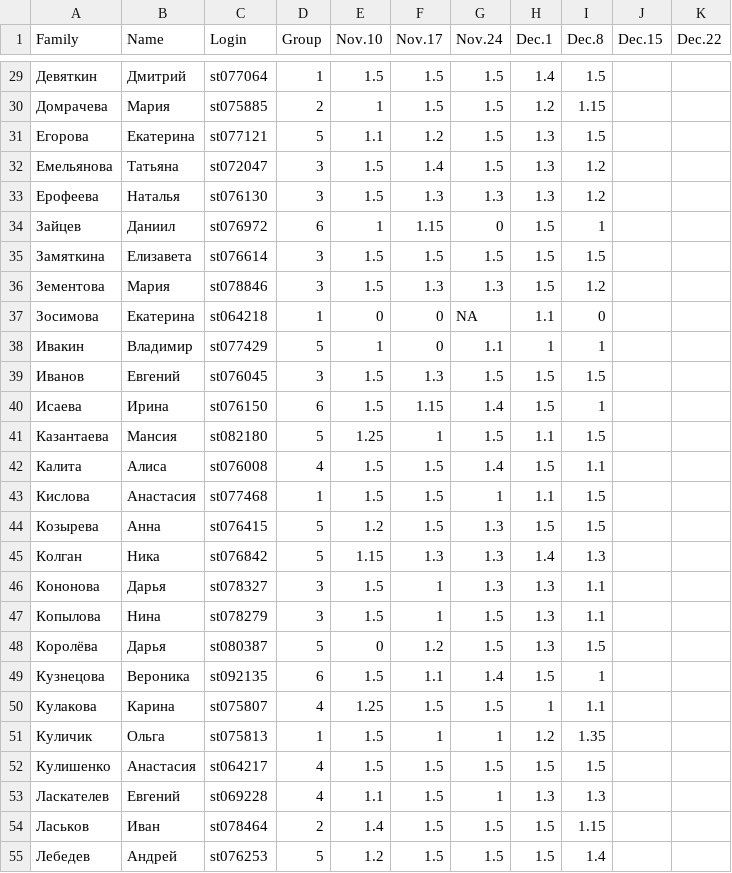
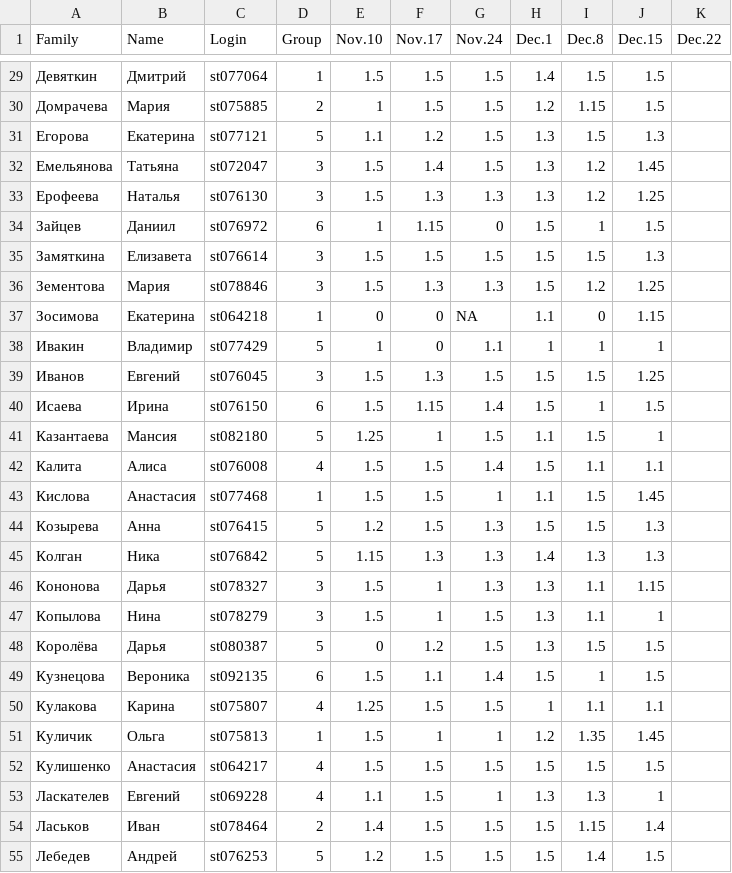
Before and after one commit to polydora/General-ecology, a CSV file: data/Семинары по общей экологии - Sheet1.csv, drawn as a sheet; only a part is shown, gaps mark what is left out; the diff covers the shown part only.

```diff
--- a/data/Семинары по общей экологии - Sheet1.csv
+++ b/data/Семинары по общей экологии - Sheet1.csv
@@ -29,27 +29,27 @@ Family,Name,Login,Group,Nov.10,Nov.17,Nov.24,Dec.1,Dec.8,Dec.15,Dec.22
-Девяткин,Дмитрий,st077064,1,1.5,1.5,1.5,1.4,1.5,,
-Домрачева,Мария,st075885,2,1,1.5,1.5,1.2,1.15,,
-Егорова,Екатерина,st077121,5,1.1,1.2,1.5,1.3,1.5,,
-Емельянова,Татьяна,st072047,3,1.5,1.4,1.5,1.3,1.2,,
-Ерофеева,Наталья,st076130,3,1.5,1.3,1.3,1.3,1.2,,
-Зайцев,Даниил,st076972,6,1,1.15,0,1.5,1,,
-Замяткина,Елизавета,st076614,3,1.5,1.5,1.5,1.5,1.5,,
-Зементова,Мария,st078846,3,1.5,1.3,1.3,1.5,1.2,,
-Зосимова,Екатерина,st064218,1,0,0,NA,1.1,0,,
-Ивакин,Владимир,st077429,5,1,0,1.1,1,1,,
-Иванов,Евгений,st076045,3,1.5,1.3,1.5,1.5,1.5,,
-Исаева,Ирина,st076150,6,1.5,1.15,1.4,1.5,1,,
-Казантаева,Мансия,st082180,5,1.25,1,1.5,1.1,1.5,,
-Калита,Алиса,st076008,4,1.5,1.5,1.4,1.5,1.1,,
-Кислова,Анастасия,st077468,1,1.5,1.5,1,1.1,1.5,,
-Козырева,Анна,st076415,5,1.2,1.5,1.3,1.5,1.5,,
-Колган,Ника,st076842,5,1.15,1.3,1.3,1.4,1.3,,
-Кононова,Дарья,st078327,3,1.5,1,1.3,1.3,1.1,,
-Копылова,Нина,st078279,3,1.5,1,1.5,1.3,1.1,,
-Королёва,Дарья,st080387,5,0,1.2,1.5,1.3,1.5,,
-Кузнецова,Вероника,st092135,6,1.5,1.1,1.4,1.5,1,,
-Кулакова,Карина,st075807,4,1.25,1.5,1.5,1,1.1,,
-Куличик,Ольга,st075813,1,1.5,1,1,1.2,1.35,,
-Кулишенко,Анастасия,st064217,4,1.5,1.5,1.5,1.5,1.5,,
-Ласкателев,Евгений,st069228,4,1.1,1.5,1,1.3,1.3,,
-Ласьков,Иван,st078464,2,1.4,1.5,1.5,1.5,1.15,,
-Лебедев,Андрей,st076253,5,1.2,1.5,1.5,1.5,1.4,,
+Девяткин,Дмитрий,st077064,1,1.5,1.5,1.5,1.4,1.5,1.5,
+Домрачева,Мария,st075885,2,1,1.5,1.5,1.2,1.15,1.5,
+Егорова,Екатерина,st077121,5,1.1,1.2,1.5,1.3,1.5,1.3,
+Емельянова,Татьяна,st072047,3,1.5,1.4,1.5,1.3,1.2,1.45,
+Ерофеева,Наталья,st076130,3,1.5,1.3,1.3,1.3,1.2,1.25,
+Зайцев,Даниил,st076972,6,1,1.15,0,1.5,1,1.5,
+Замяткина,Елизавета,st076614,3,1.5,1.5,1.5,1.5,1.5,1.3,
+Зементова,Мария,st078846,3,1.5,1.3,1.3,1.5,1.2,1.25,
+Зосимова,Екатерина,st064218,1,0,0,NA,1.1,0,1.15,
+Ивакин,Владимир,st077429,5,1,0,1.1,1,1,1,
+Иванов,Евгений,st076045,3,1.5,1.3,1.5,1.5,1.5,1.25,
+Исаева,Ирина,st076150,6,1.5,1.15,1.4,1.5,1,1.5,
+Казантаева,Мансия,st082180,5,1.25,1,1.5,1.1,1.5,1,
+Калита,Алиса,st076008,4,1.5,1.5,1.4,1.5,1.1,1.1,
+Кислова,Анастасия,st077468,1,1.5,1.5,1,1.1,1.5,1.45,
+Козырева,Анна,st076415,5,1.2,1.5,1.3,1.5,1.5,1.3,
+Колган,Ника,st076842,5,1.15,1.3,1.3,1.4,1.3,1.3,
+Кононова,Дарья,st078327,3,1.5,1,1.3,1.3,1.1,1.15,
+Копылова,Нина,st078279,3,1.5,1,1.5,1.3,1.1,1,
+Королёва,Дарья,st080387,5,0,1.2,1.5,1.3,1.5,1.5,
+Кузнецова,Вероника,st092135,6,1.5,1.1,1.4,1.5,1,1.5,
+Кулакова,Карина,st075807,4,1.25,1.5,1.5,1,1.1,1.1,
+Куличик,Ольга,st075813,1,1.5,1,1,1.2,1.35,1.45,
+Кулишенко,Анастасия,st064217,4,1.5,1.5,1.5,1.5,1.5,1.5,
+Ласкателев,Евгений,st069228,4,1.1,1.5,1,1.3,1.3,1,
+Ласьков,Иван,st078464,2,1.4,1.5,1.5,1.5,1.15,1.4,
+Лебедев,Андрей,st076253,5,1.2,1.5,1.5,1.5,1.4,1.5,
```
Also changed, not shown: 69 edited cells elsewhere in this file, 3 other files.
